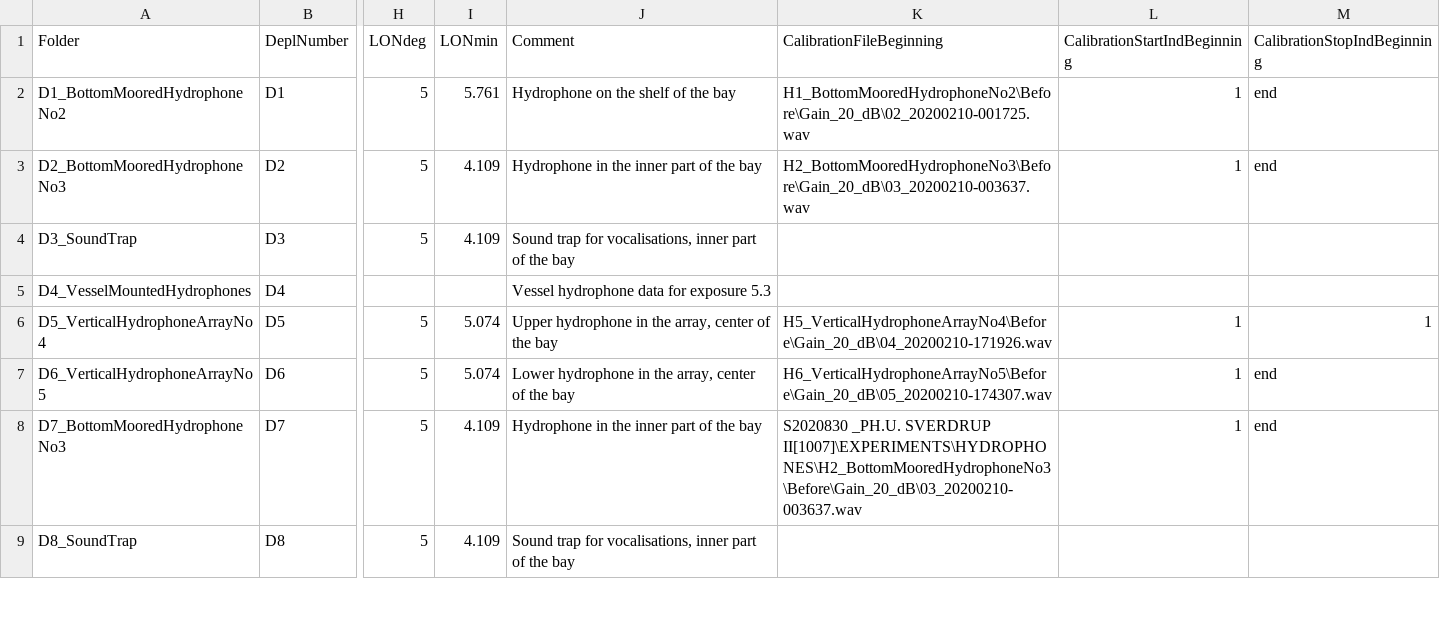
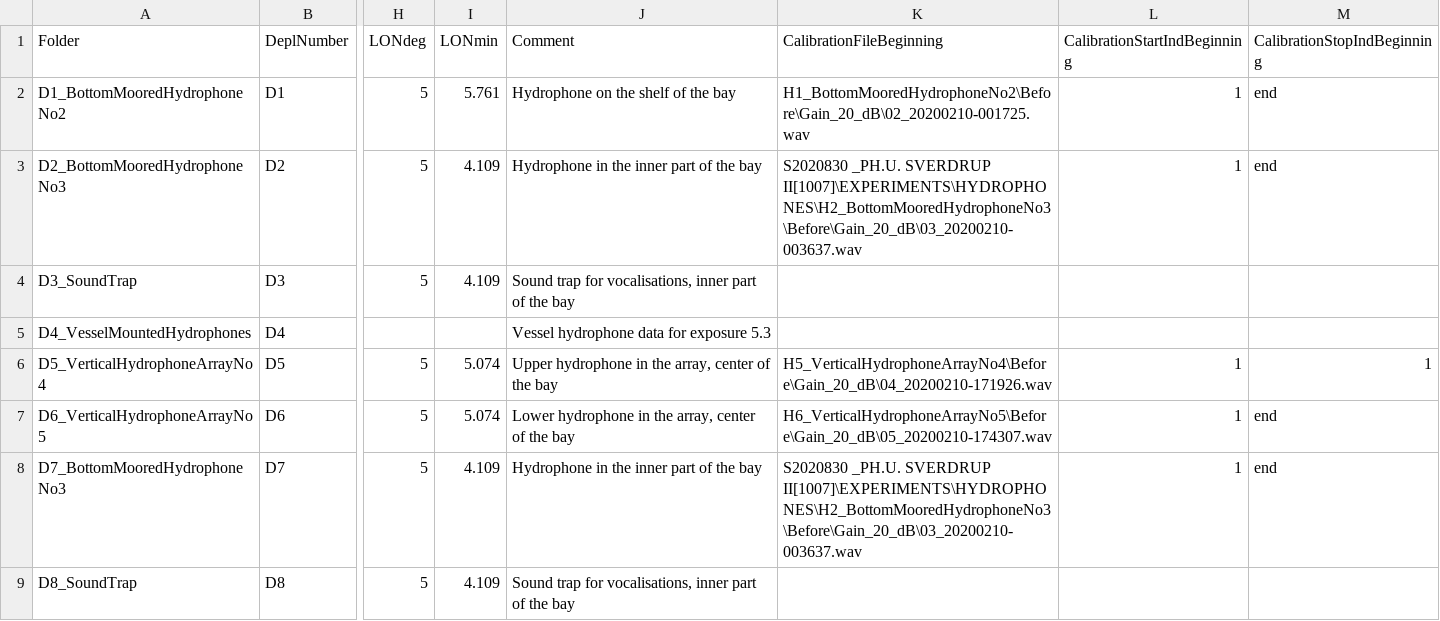
Before and after one commit to nilsolav/SpawnSeis, a CSV file: hydrophones/SpawnSeisHydrophoneDeploymentMetaData.csv, drawn as a sheet; only a part is shown, gaps mark what is left out; the diff names each change by its address in the sheet, - before the commit and + after, or states it on an @@ line.

```diff
--- a/hydrophones/SpawnSeisHydrophoneDeploymentMetaData.csv
+++ b/hydrophones/SpawnSeisHydrophoneDeploymentMetaData.csv
-K3 (CalibrationFileBeginning): H2_BottomMooredHydrophoneNo3\Before\Gain_20_dB\03_20200210-003637.wav
+K3 (CalibrationFileBeginning): S2020830 _PH.U. SVERDRUP II[1007]\EXPERIMENTS\HYDROPHONES\H2_BottomMooredHydrophoneNo3\Before\Gain_20_dB\03_20200210-003637.wav
```
Also changed, not shown: hydrophones/SpawnSeisHydrophoneMetaData.csv, 2 other files.
